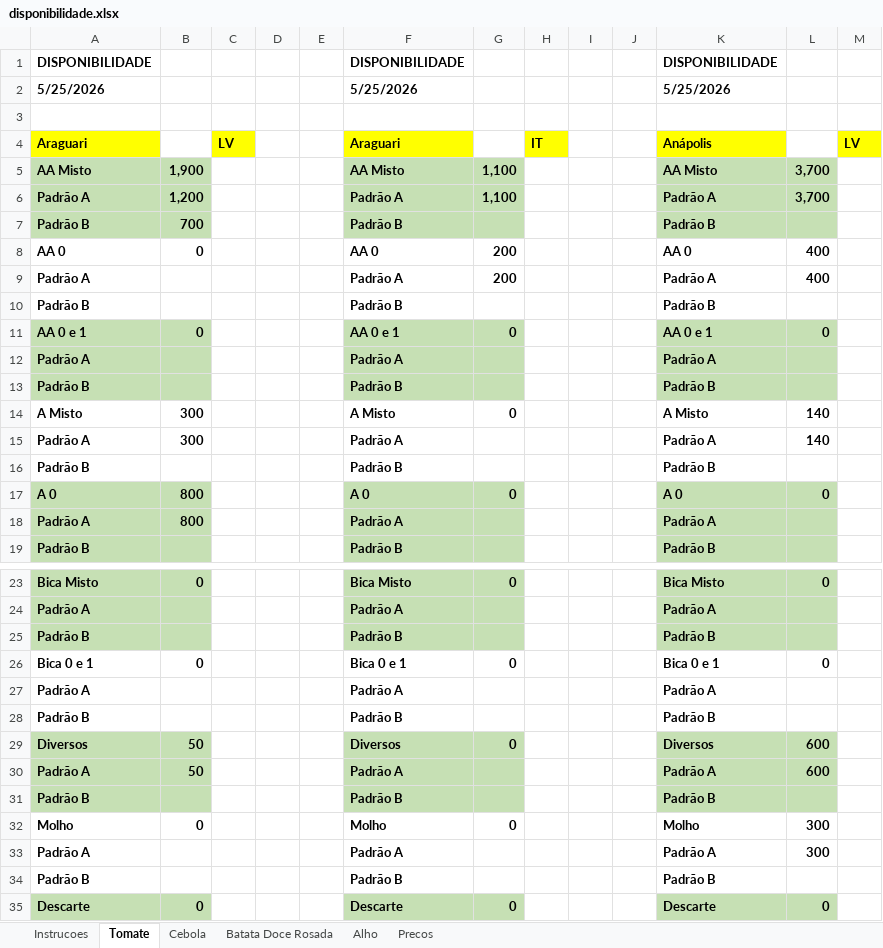
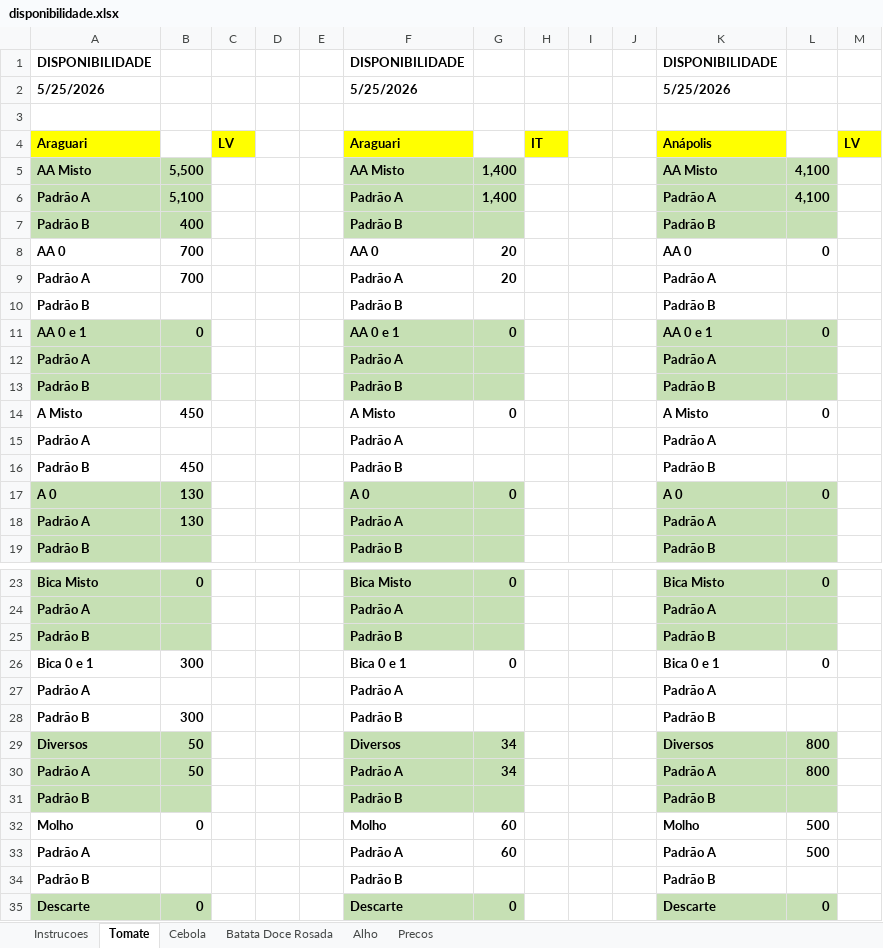
Before and after one commit to rafaelgermano1-cell/app-disponibilidade, an Excel workbook: disponibilidade.xlsx, sheet Tomate, drawn as a sheet; only a part is shown, gaps mark what is left out; values as stored, in another font and other column widths than the file's, no borders; removed rows and columns are numbered as before the commit, all else as after; the diff covers the shown part only; the diff names each change by its address in the sheet, - before the commit and + after, or states it on an @@ line.

Commit message:
atualiza disp

```diff
--- a/disponibilidade.xlsx (sheet Tomate)
+++ b/disponibilidade.xlsx (sheet Tomate)
-B5: 1,900
+B5: 5,500
-G5:G6: 1,100
+G5:G6: 1,400
-L5:L6: 3,700
+L5:L6: 4,100
-B6: 1,200
+B6: 5,100
-B7: 700
+B7: 400
-B8: 0
+B8: 700
-G8:G9: 200
+G8:G9: 20
-L8: 400
+L8: 0
-B9: (empty)
+B9: 700
-L9: 400
+L9: (empty)
-B14: 300
+B14: 450
-L14: 140
+L14: 0
-B15: 300
+B15: (empty)
-L15: 140
+L15: (empty)
-B16: (empty)
+B16: 450
-B17:B18: 800
+B17:B18: 130
-B26: 0
+B26: 300
+row 28: Padrão B | 300 |  |  |  | Padrão B |  |  |  |  | Padrão B
+row 29: Diversos | 50 |  |  |  | Diversos | 34 |  |  |  | Diversos | 800
+row 30: Padrão A | 50 |  |  |  | Padrão A | 34 |  |  |  | Padrão A | 800
-A31:B31 fill: none
+A31:B31 fill: #C6E0B4
-F31:G31 fill: none
+F31:G31 fill: #C6E0B4
-K31:L31 fill: none
+K31:L31 fill: #C6E0B4
-row 29: Diversos | 50 |  |  |  | Diversos | 0 |  |  |  | Diversos | 600
-row 30: Padrão A | 50 |  |  |  | Padrão A |  |  |  |  | Padrão A | 600
-row 31: Padrão B |  |  |  |  | Padrão B |  |  |  |  | Padrão B
-G32: 0
+G32: 60
-L32:L33: 300
+L32:L33: 500
-G33: (empty)
+G33: 60
```
Also changed, not shown: 16 edited cells elsewhere in this sheet, sheet Precos.
